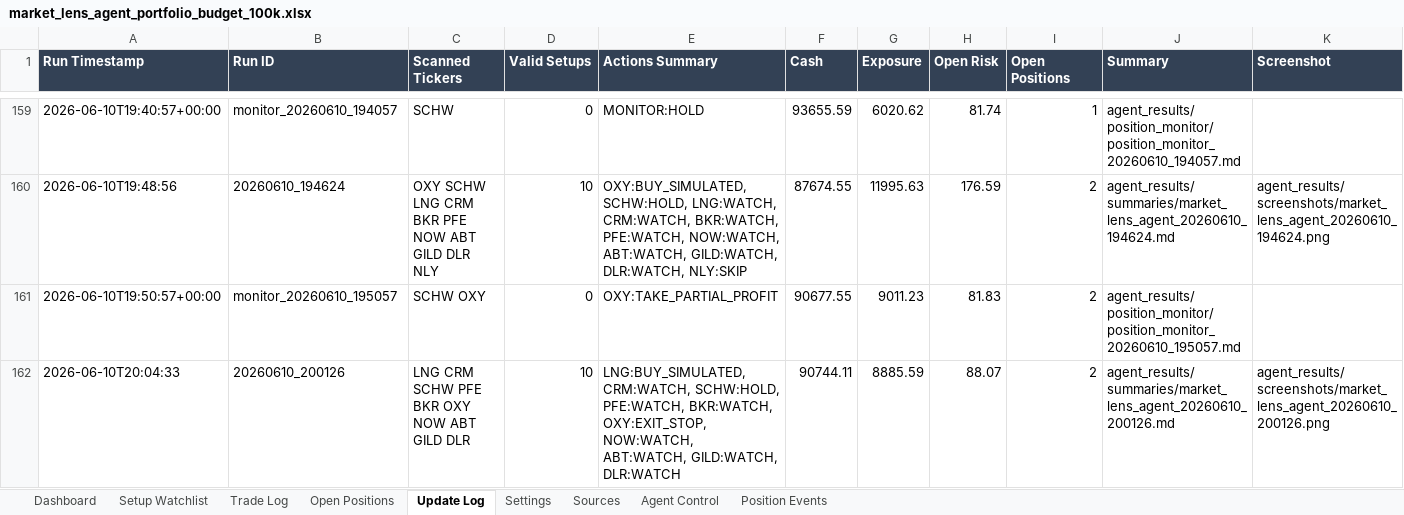
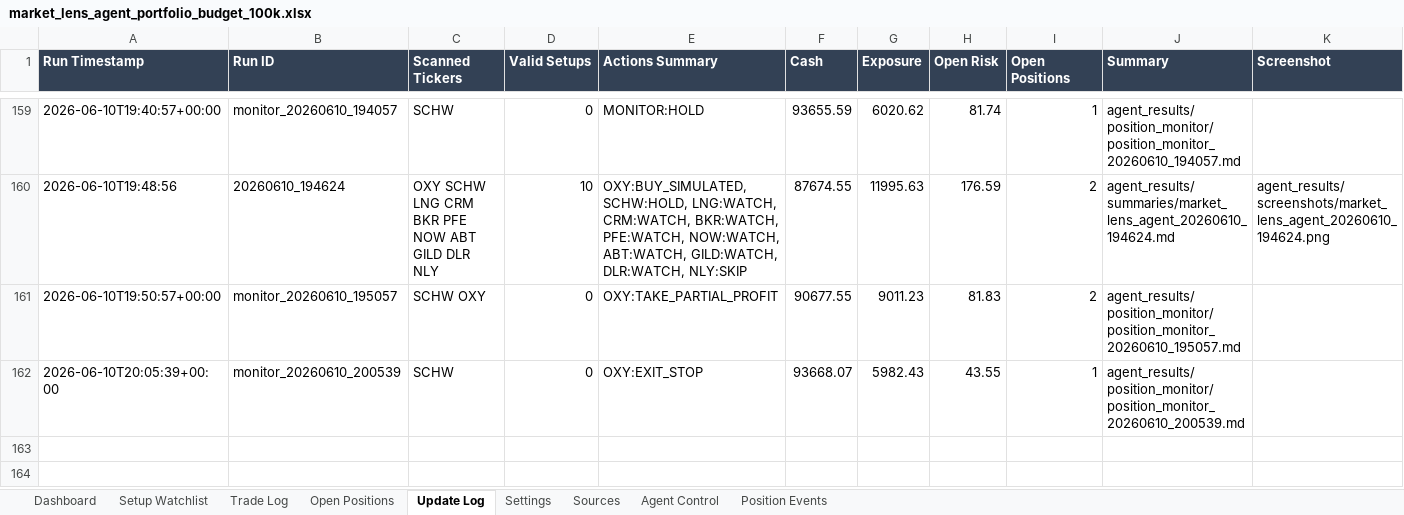
Before and after one commit to AviramDahan/market-lens-scanner, an Excel workbook: agent_tracker/market_lens_agent_portfolio_budget_100k.xlsx, sheet Update Log, drawn as a sheet; only a part is shown, gaps mark what is left out; values as stored, in another font and other column widths than the file's, no borders; table styles not drawn; removed rows and columns are numbered as before the commit, all else as after; rows hold the shown columns only; the diff names each change by its address in the sheet, - before the commit and + after, or states it on an @@ line.

Commit message:
Update Market Lens position monitor

```diff
--- a/agent_tracker/market_lens_agent_portfolio_budget_100k.xlsx (sheet Update Log)
+++ b/agent_tracker/market_lens_agent_portfolio_budget_100k.xlsx (sheet Update Log)
-row 162: 2026-06-10T20:04:33 | 20260610_200126 | LNG CRM SCHW PFE BKR OXY NOW ABT GILD DLR | 10 | LNG:BUY_SIMULATED, CRM:WATCH, SCHW:HOLD, PFE:WATCH, BKR:WATCH, OXY:EXIT_STOP, NOW:WATCH, ABT:WATCH, GILD:WATCH, DLR:WATCH | 90744.11 | 8885.59 | 88.07 | 2 | agent_results/summaries/market_lens_agent_20260610_200126.md | agent_results/screenshots/market_lens_agent_20260610_200126.png
+row 162: 2026-06-10T20:05:39+00:00 | monitor_20260610_200539 | SCHW | 0 | OXY:EXIT_STOP | 93668.07 | 5982.43 | 43.55 | 1 | agent_results/position_monitor/position_monitor_20260610_200539.md
```
Also changed, not shown: sheet Setup Watchlist, sheet Trade Log, sheet Open Positions, sheet Position Events, 1 other file.
